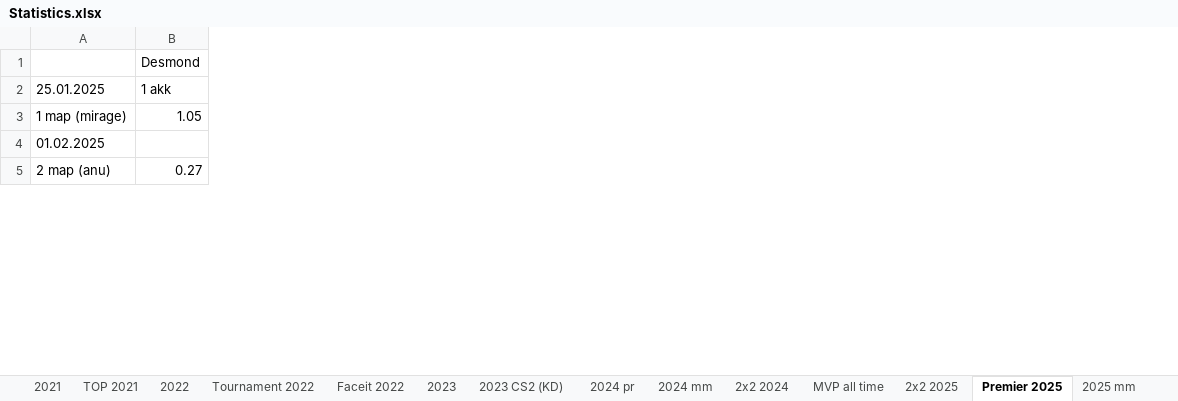
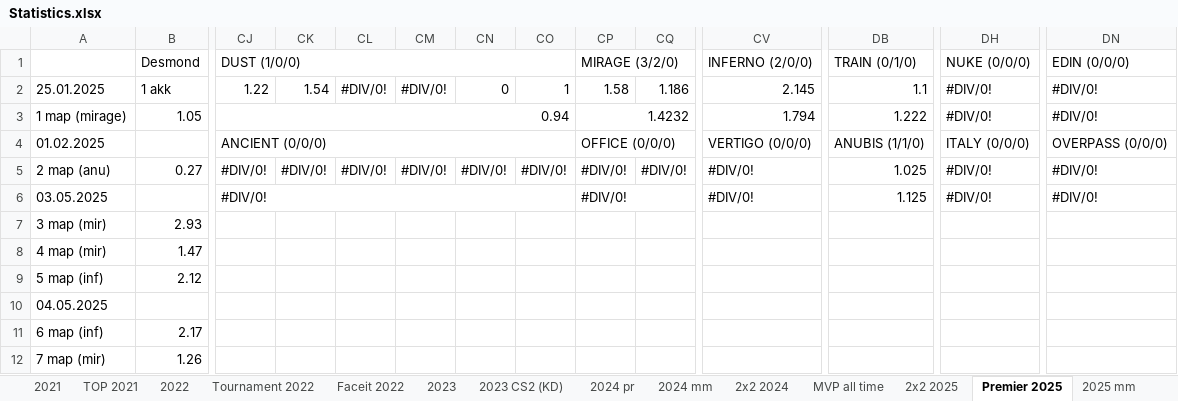
Before and after one commit to Geraque/stats-bot_v2, an Excel workbook: stats-bot_v2-app/src/main/resources/Statistics.xlsx, sheet Premier 2025, drawn as a sheet; only a part is shown, gaps mark what is left out; values as stored, in another font and other column widths than the file's, no cell formats; rows hold the shown columns only; the diff covers the shown part only; the diff names each change by its address in the sheet, - before the commit and + after, or states it on an @@ line.

Commit message:
actualize data (#24)

```diff
--- a/stats-bot_v2-app/src/main/resources/Statistics.xlsx (sheet Premier 2025)
+++ b/stats-bot_v2-app/src/main/resources/Statistics.xlsx (sheet Premier 2025)
+column CJ, rows 1-5: DUST (1/0/0) | 1.22 | 0.94 | ANCIENT (0/0/0) | #DIV/0!
+column CK, rows 2-5: 1.54 |  |  | #DIV/0!
+column CL, rows 2-5: #DIV/0! |  |  | #DIV/0!
+column CM, rows 2-5: #DIV/0! |  |  | #DIV/0!
+column CN, rows 2-5: 0 |  |  | #DIV/0!
+column CO, rows 2-5: 1 |  |  | #DIV/0!
+column CP, rows 1-5: MIRAGE (3/2/0) | 1.58 | 1.4232 | OFFICE (0/0/0) | #DIV/0!
+column CQ, rows 2-5: 1.186 |  |  | #DIV/0!
+column CV, rows 1-5: INFERNO (2/0/0) | 2.145 | 1.794 | VERTIGO (0/0/0) | #DIV/0!
+column DB, rows 1-5: TRAIN (0/1/0) | 1.1 | 1.222 | ANUBIS (1/1/0) | 1.025
+column DH, rows 1-5: NUKE (0/0/0) | #DIV/0! | #DIV/0! | ITALY (0/0/0) | #DIV/0!
+column DN, rows 1-5: EDIN (0/0/0) | #DIV/0! | #DIV/0! | OVERPASS (0/0/0) | #DIV/0!
+row 6: 03.05.2025 |  | #DIV/0! |  |  |  |  |  | #DIV/0! |  | #DIV/0! | 1.125 | #DIV/0! | #DIV/0!
+row 7: 3 map (mir) | 2.93
+row 8: 4 map (mir) | 1.47
+row 9: 5 map (inf) | 2.12
+row 10: 04.05.2025
+row 11: 6 map (inf) | 2.17
+row 12: 7 map (mir) | 1.26
```
Also changed, not shown: 4 added rows, 73 added columns and 16 edited cells elsewhere in this sheet, sheet 2025 mm, cell formats, formulas that keep their value, 3 other files.
